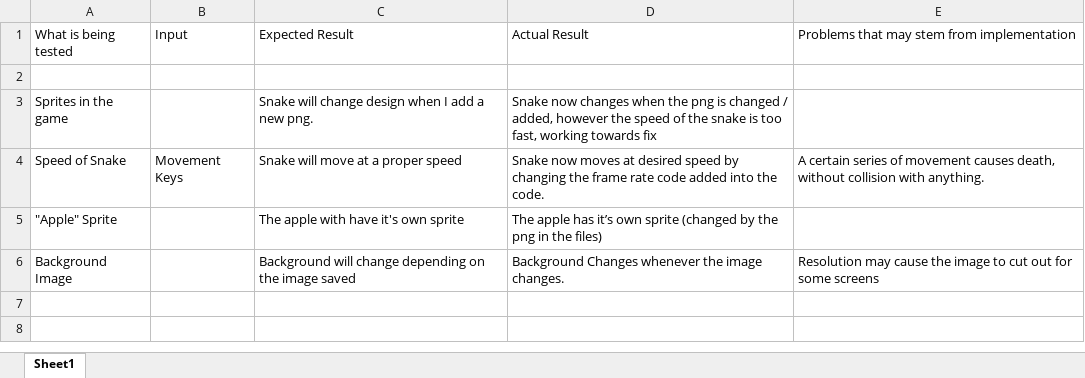
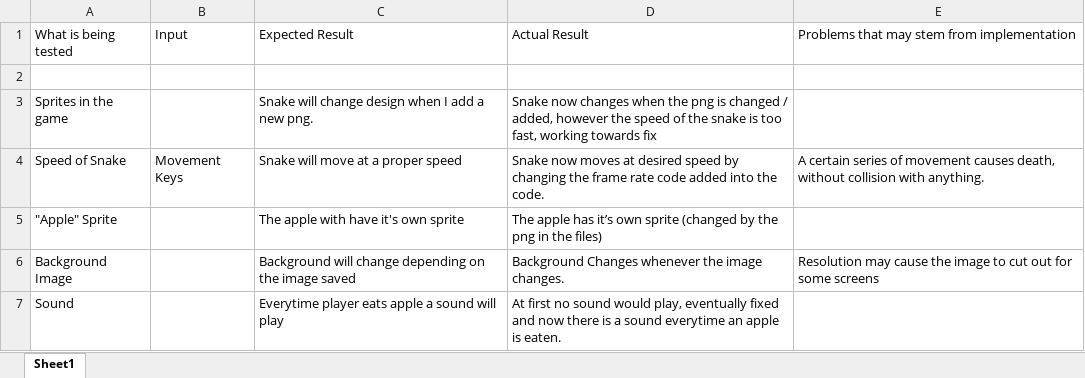
Before and after one commit to BinaryGuy109/L2DTC-Programming, an Excel workbook: Testing Log.xlsx, sheet Sheet1, drawn as a sheet; values as stored, in another font and other column widths than the file's, no borders; the diff names each change by its address in the sheet, - before the commit and + after, or states it on an @@ line.

Commit message:
Testing Log
The testing log was updated

```diff
--- a/Testing Log.xlsx (sheet Sheet1)
+++ b/Testing Log.xlsx (sheet Sheet1)
+row 7: Sound |  | Everytime player eats apple a sound will play | At first no sound would play, eventually fixed and now there is a sound everytime an apple is eaten.
```
